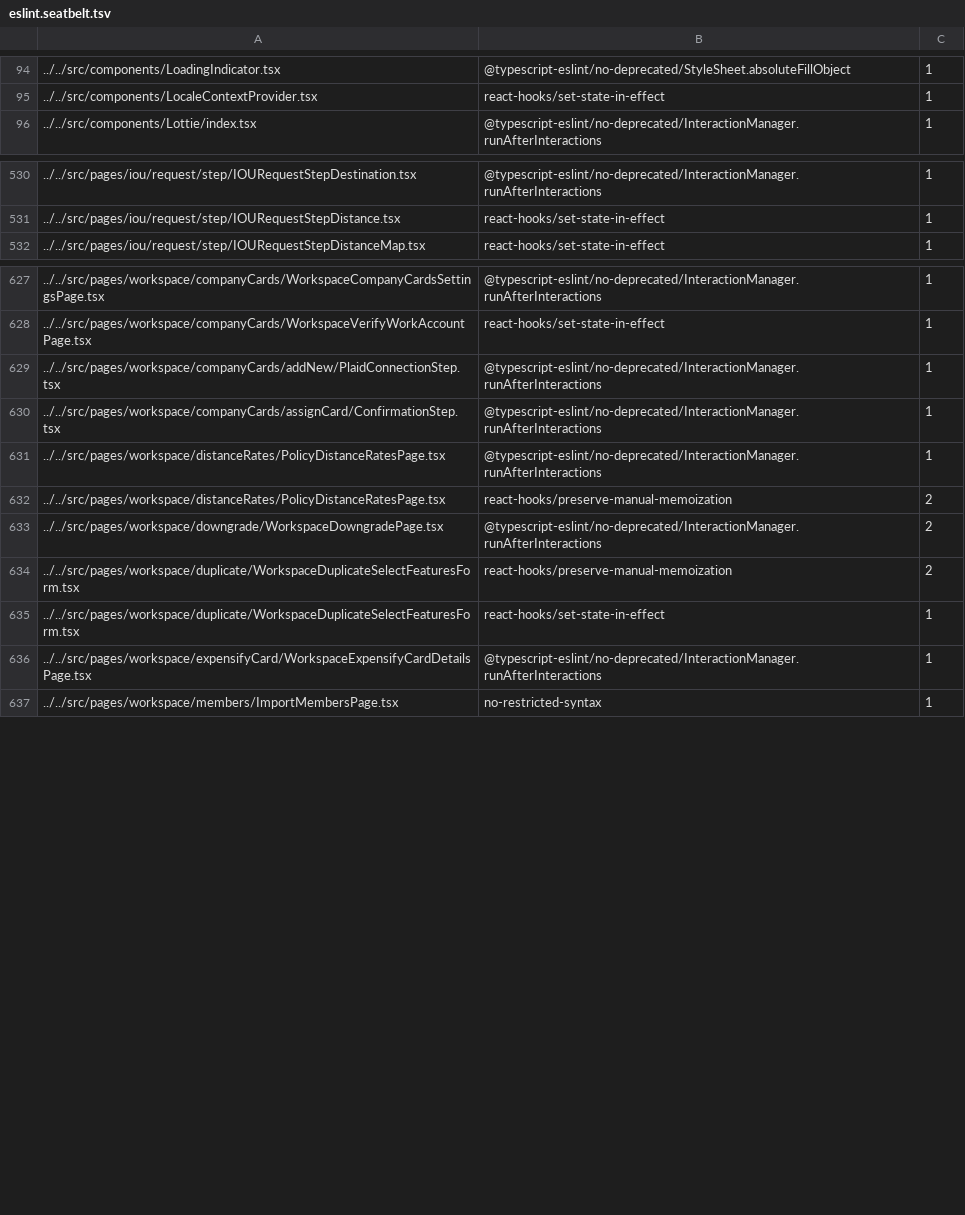
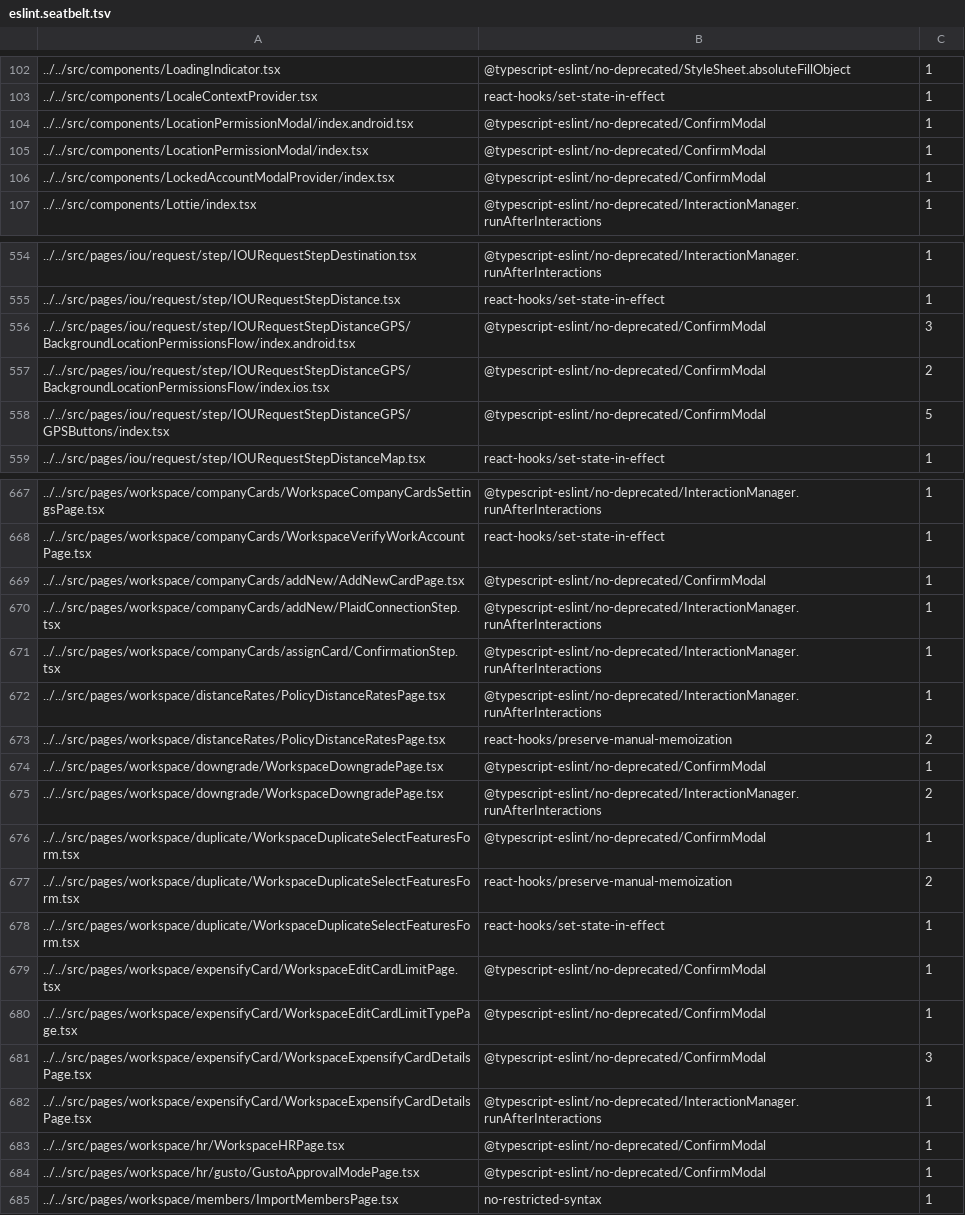
Before and after one commit to steelburn/App, a TSV file: config/eslint/eslint.seatbelt.tsv, drawn as a sheet; only a part is shown, gaps mark what is left out; the diff covers the shown part only.

Commit message:
Make ConfirmModal as deprecated

```diff
--- a/config/eslint/eslint.seatbelt.tsv
+++ b/config/eslint/eslint.seatbelt.tsv
@@ -95,2 +103,5 @@
 "../../src/components/LocaleContextProvider.tsx"	"react-hooks/set-state-in-effect"	1
+"../../src/components/LocationPermissionModal/index.android.tsx"	"@typescript-eslint/no-deprecated/ConfirmModal"	1
+"../../src/components/LocationPermissionModal/index.tsx"	"@typescript-eslint/no-deprecated/ConfirmModal"	1
+"../../src/components/LockedAccountModalProvider/index.tsx"	"@typescript-eslint/no-deprecated/ConfirmModal"	1
 "../../src/components/Lottie/index.tsx"	"@typescript-eslint/no-deprecated/InteractionManager.runAfterInteractions"	1
@@ -531,2 +555,5 @@
 "../../src/pages/iou/request/step/IOURequestStepDistance.tsx"	"react-hooks/set-state-in-effect"	1
+"../../src/pages/iou/request/step/IOURequestStepDistanceGPS/BackgroundLocationPermissionsFlow/index.android.tsx"	"@typescript-eslint/no-deprecated/ConfirmModal"	3
+"../../src/pages/iou/request/step/IOURequestStepDistanceGPS/BackgroundLocationPermissionsFlow/index.ios.tsx"	"@typescript-eslint/no-deprecated/ConfirmModal"	2
+"../../src/pages/iou/request/step/IOURequestStepDistanceGPS/GPSButtons/index.tsx"	"@typescript-eslint/no-deprecated/ConfirmModal"	5
 "../../src/pages/iou/request/step/IOURequestStepDistanceMap.tsx"	"react-hooks/set-state-in-effect"	1
@@ -628,2 +668,3 @@
 "../../src/pages/workspace/companyCards/WorkspaceVerifyWorkAccountPage.tsx"	"react-hooks/set-state-in-effect"	1
+"../../src/pages/workspace/companyCards/addNew/AddNewCardPage.tsx"	"@typescript-eslint/no-deprecated/ConfirmModal"	1
 "../../src/pages/workspace/companyCards/addNew/PlaidConnectionStep.tsx"	"@typescript-eslint/no-deprecated/InteractionManager.runAfterInteractions"	1
@@ -632,6 +673,13 @@
 "../../src/pages/workspace/distanceRates/PolicyDistanceRatesPage.tsx"	"react-hooks/preserve-manual-memoization"	2
+"../../src/pages/workspace/downgrade/WorkspaceDowngradePage.tsx"	"@typescript-eslint/no-deprecated/ConfirmModal"	1
 "../../src/pages/workspace/downgrade/WorkspaceDowngradePage.tsx"	"@typescript-eslint/no-deprecated/InteractionManager.runAfterInteractions"	2
+"../../src/pages/workspace/duplicate/WorkspaceDuplicateSelectFeaturesForm.tsx"	"@typescript-eslint/no-deprecated/ConfirmModal"	1
 "../../src/pages/workspace/duplicate/WorkspaceDuplicateSelectFeaturesForm.tsx"	"react-hooks/preserve-manual-memoization"	2
 "../../src/pages/workspace/duplicate/WorkspaceDuplicateSelectFeaturesForm.tsx"	"react-hooks/set-state-in-effect"	1
+"../../src/pages/workspace/expensifyCard/WorkspaceEditCardLimitPage.tsx"	"@typescript-eslint/no-deprecated/ConfirmModal"	1
+"../../src/pages/workspace/expensifyCard/WorkspaceEditCardLimitTypePage.tsx"	"@typescript-eslint/no-deprecated/ConfirmModal"	1
+"../../src/pages/workspace/expensifyCard/WorkspaceExpensifyCardDetailsPage.tsx"	"@typescript-eslint/no-deprecated/ConfirmModal"	3
 "../../src/pages/workspace/expensifyCard/WorkspaceExpensifyCardDetailsPage.tsx"	"@typescript-eslint/no-deprecated/InteractionManager.runAfterInteractions"	1
+"../../src/pages/workspace/hr/WorkspaceHRPage.tsx"	"@typescript-eslint/no-deprecated/ConfirmModal"	1
+"../../src/pages/workspace/hr/gusto/GustoApprovalModePage.tsx"	"@typescript-eslint/no-deprecated/ConfirmModal"	1
 "../../src/pages/workspace/members/ImportMembersPage.tsx"	"no-restricted-syntax"	1
```
Also changed, not shown: 37 added rows elsewhere in this file, 1 other file.
